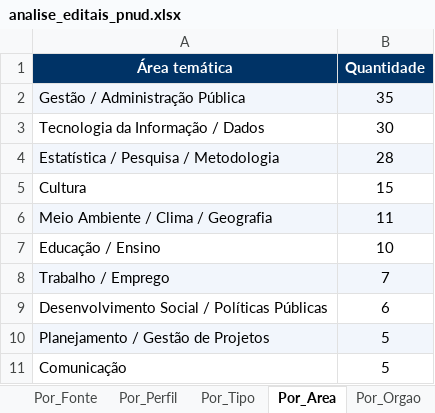
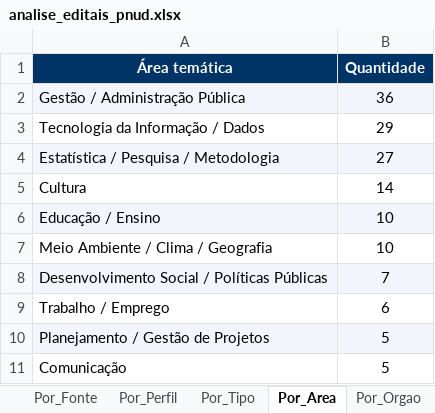
Before and after one commit to ams1974/analise-editais, an Excel workbook: analise_editais_pnud.xlsx, sheet Por_Area, drawn as a sheet; values as stored, in another font and other column widths than the file's, no borders; removed rows and columns are numbered as before the commit, all else as after; the diff names each change by its address in the sheet, - before the commit and + after, or states it on an @@ line.

```diff
--- a/analise_editais_pnud.xlsx (sheet Por_Area)
+++ b/analise_editais_pnud.xlsx (sheet Por_Area)
-B2 (Quantidade): 35
+B2 (Quantidade): 36
-B3 (Quantidade): 30
+B3 (Quantidade): 29
-B4 (Quantidade): 28
+B4 (Quantidade): 27
-B5 (Quantidade): 15
+B5 (Quantidade): 14
-row 6: Meio Ambiente / Clima / Geografia | 11
-A6:B6 fill: none
+A6:B6 fill: #F2F6FC
-row 8: Trabalho / Emprego | 7
+row 7: Meio Ambiente / Clima / Geografia | 10
-A8:B8 fill: none
+A8:B8 fill: #F2F6FC
-B8 (Quantidade): 6
+B8 (Quantidade): 7
+row 9: Trabalho / Emprego | 6
```
Also changed, not shown: sheet Editais, sheet Resumo, sheet Por_Orgao, sheet Por_Perfil, sheet Por_Fonte, sheet Por_Tipo, 1 more sheet, 7 other files.
